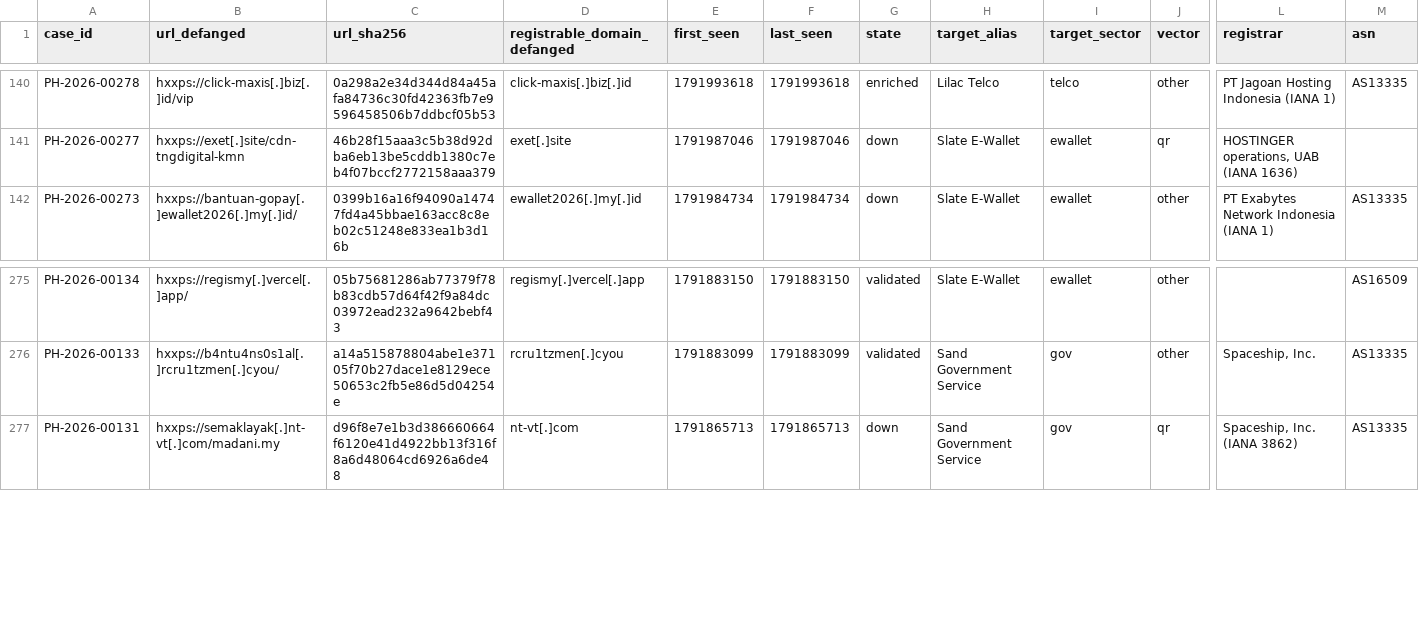
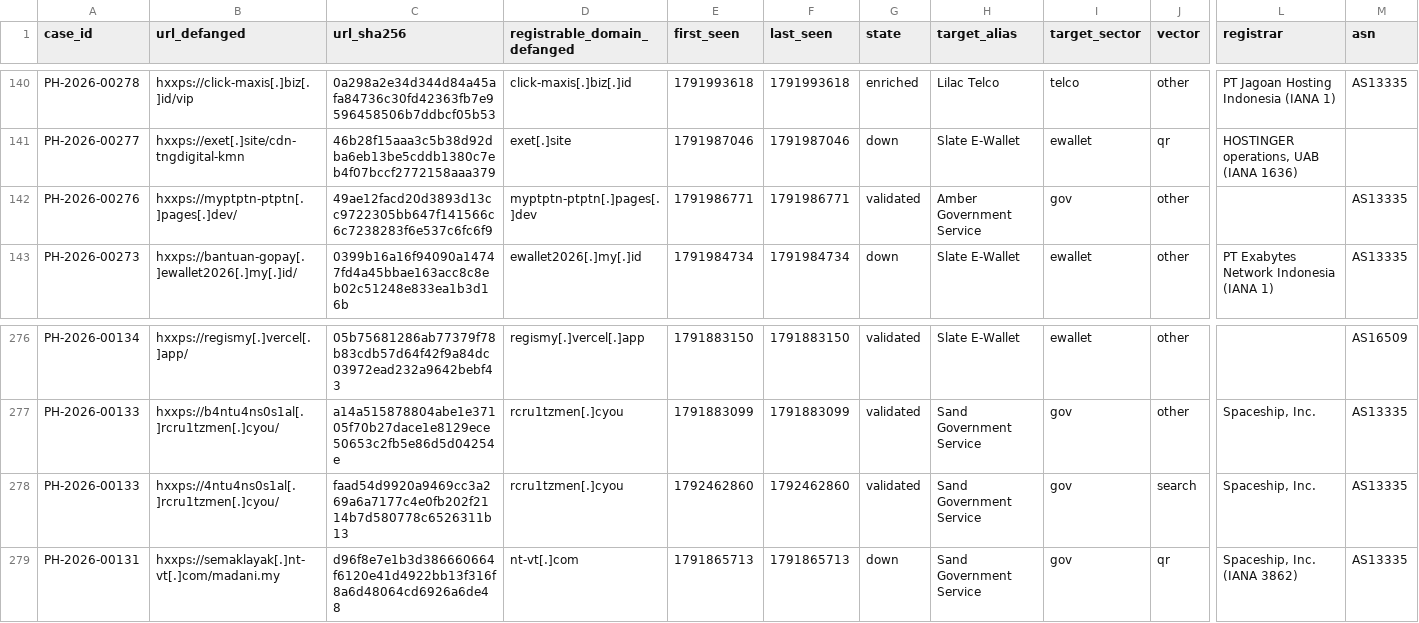
Before and after one commit to rectifyq/phishhunt-feed, a CSV file: feeds/latest.csv, drawn as a sheet; only a part is shown, gaps mark what is left out; rows hold the shown columns only; the diff names each change by its address in the sheet, - before the commit and + after, or states it on an @@ line.

```diff
--- a/feeds/latest.csv
+++ b/feeds/latest.csv
+row 142: PH-2026-00276 | hxxps://myptptn-ptptn[.]pages[.]dev/ | 49ae12facd20d3893d13cc9722305bb647f141566c6c7238283f6e537c6fc6f9 | myptptn-ptptn[.]pages[.]dev | 1791986771 | 1791986771 | validated | Amber Government Service | gov | other |  | AS13335
+row 278: PH-2026-00133 | hxxps://4ntu4ns0s1al[.]rcru1tzmen[.]cyou/ | faad54d9920a9469cc3a269a6a7177c4e0fb202f2114b7d580778c6526311b13 | rcru1tzmen[.]cyou | 1792462860 | 1792462860 | validated | Sand Government Service | gov | search | Spaceship, Inc. | AS13335
```
Also changed, not shown: 1 other file.
